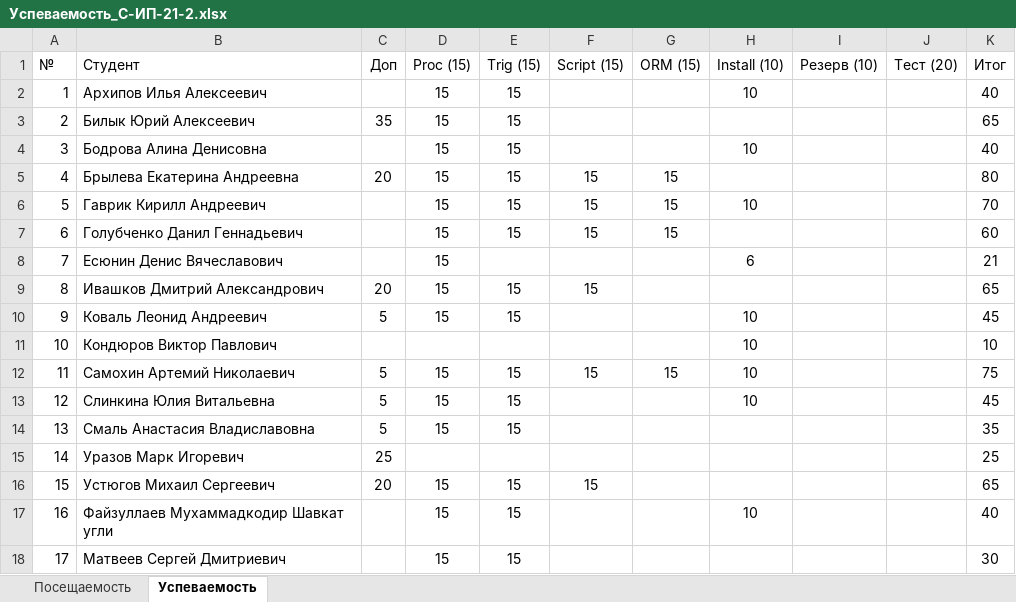
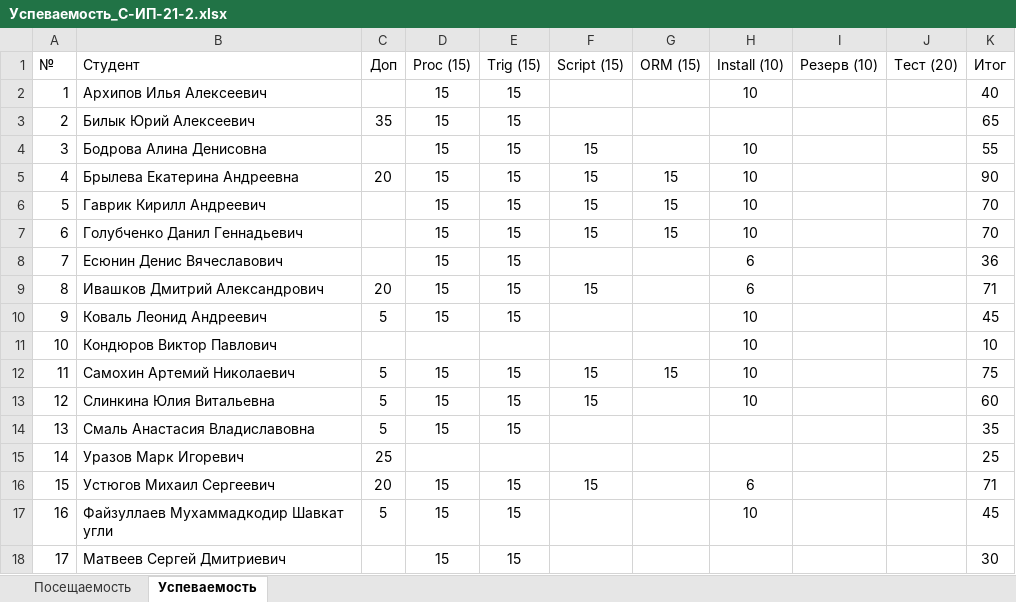
Before and after one commit to TheBandik/db-management-and-automation, an Excel workbook: Успеваемость_С-ИП-21-2.xlsx, sheet Успеваемость, drawn as a sheet; values as stored, in another font and other column widths than the file's, no borders; conditional formats not drawn; the diff names each change by its address in the sheet, - before the commit and + after, or states it on an @@ line.

```diff
--- a/Успеваемость_С-ИП-21-2.xlsx (sheet Успеваемость)
+++ b/Успеваемость_С-ИП-21-2.xlsx (sheet Успеваемость)
-F4 (Script (15)): (empty)
+F4 (Script (15)): 15
-K4 (Итог): 40
+K4 (Итог): 55
-H5 (Install (10)): (empty)
+H5 (Install (10)): 10
-K5 (Итог): 80
+K5 (Итог): 90
-H7 (Install (10)): (empty)
+H7 (Install (10)): 10
-K7 (Итог): 60
+K7 (Итог): 70
-E8 (Trig (15)): (empty)
+E8 (Trig (15)): 15
-K8 (Итог): 21
+K8 (Итог): 36
-H9 (Install (10)): (empty)
+H9 (Install (10)): 6
-K9 (Итог): 65
+K9 (Итог): 71
-F13 (Script (15)): (empty)
+F13 (Script (15)): 15
-K13 (Итог): 45
+K13 (Итог): 60
-H16 (Install (10)): (empty)
+H16 (Install (10)): 6
-K16 (Итог): 65
+K16 (Итог): 71
-C17 (Доп): (empty)
+C17 (Доп): 5
-K17 (Итог): 40
+K17 (Итог): 45
```
Also changed, not shown: sheet Посещаемость, Успеваемость_С-ИП-21-1.xlsx.
